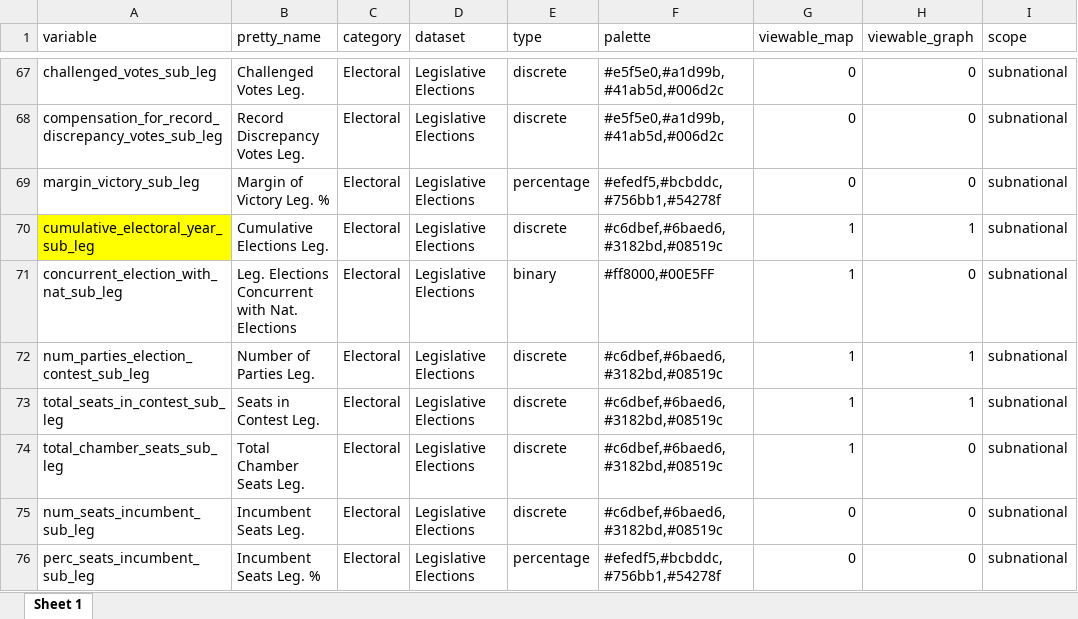
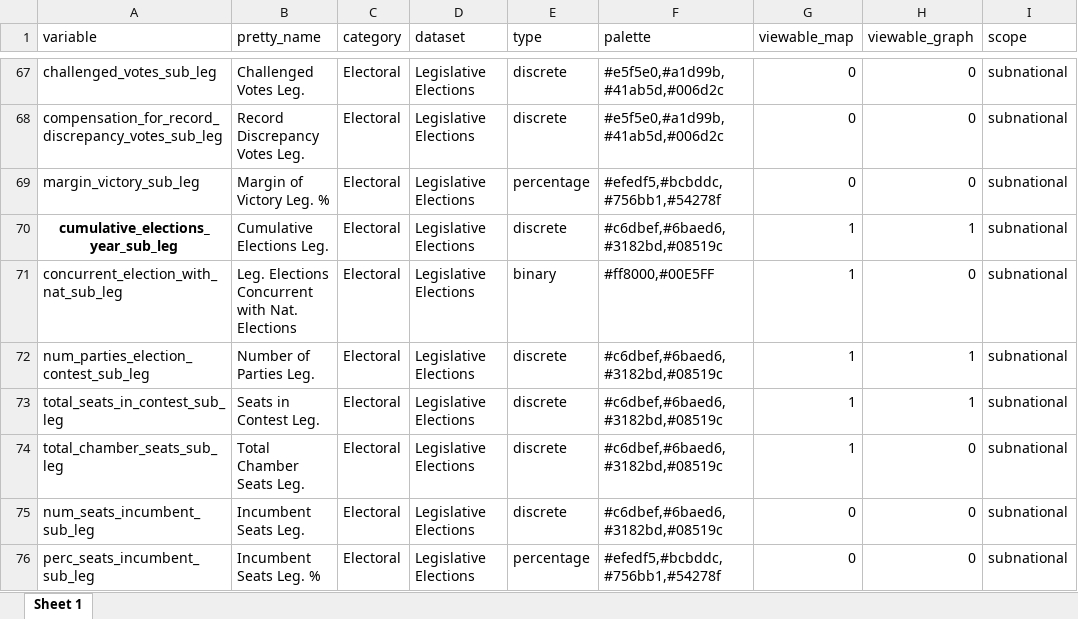
Before and after one commit to fsotoj/subnational_gov, an Excel workbook: data/dict_new.xlsx, sheet Sheet 1, drawn as a sheet; only a part is shown, gaps mark what is left out; values as stored, in another font and other column widths than the file's, no borders; the diff names each change by its address in the sheet, - before the commit and + after, or states it on an @@ line.

```diff
--- a/data/dict_new.xlsx (sheet Sheet 1)
+++ b/data/dict_new.xlsx (sheet Sheet 1)
-A70 (variable): cumulative_electoral_year_sub_leg
+A70 (variable): cumulative_elections_year_sub_leg
@@ A70 fill: #FFFF00 → none, bold: off → on, alignment: left → center @@
```
Also changed, not shown: data/SEED SHINY (v.0.1).xlsx, 4 other files.
